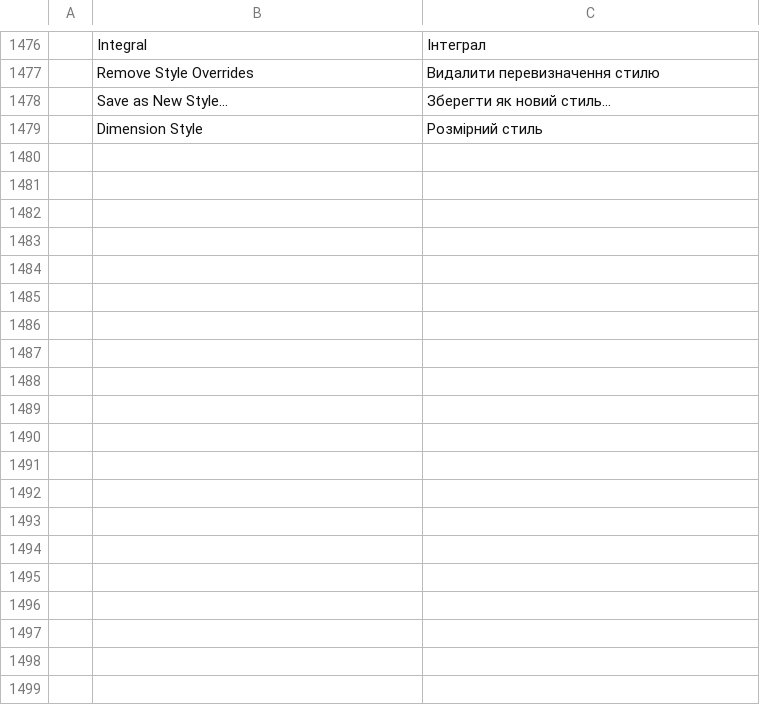
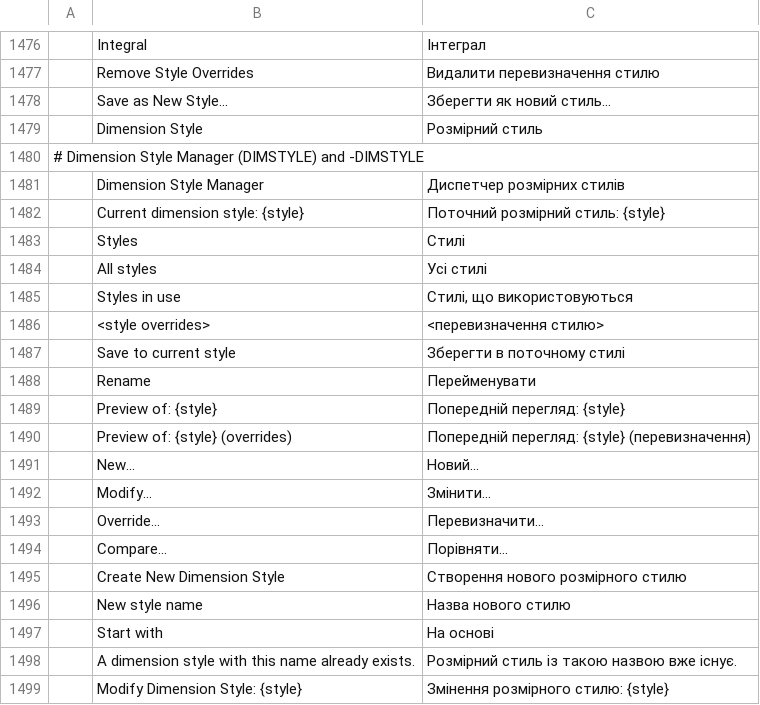
Before and after one commit to Ilaiyabharathyr/CadCraft, a TSV file: crates/ui-egui/src/i18n/uk.tsv, drawn as a sheet; only a part is shown, gaps mark what is left out; the diff covers the shown part only; the diff names each change by its address in the sheet, - before the commit and + after, or states it on an @@ line.

```diff
--- a/crates/ui-egui/src/i18n/uk.tsv
+++ b/crates/ui-egui/src/i18n/uk.tsv
+row 1480: # Dimension Style Manager (DIMSTYLE) and -DIMSTYLE
+row 1481:  | Dimension Style Manager | Диспетчер розмірних стилів
+row 1482:  | Current dimension style: {style} | Поточний розмірний стиль: {style}
+row 1483:  | Styles | Стилі
+row 1484:  | All styles | Усі стилі
+row 1485:  | Styles in use | Стилі, що використовуються
+row 1486:  | <style overrides> | <перевизначення стилю>
+row 1487:  | Save to current style | Зберегти в поточному стилі
+row 1488:  | Rename | Перейменувати
+row 1489:  | Preview of: {style} | Попередній перегляд: {style}
+row 1490:  | Preview of: {style} (overrides) | Попередній перегляд: {style} (перевизначення)
+row 1491:  | New... | Новий...
+row 1492:  | Modify... | Змінити...
+row 1493:  | Override... | Перевизначити...
+row 1494:  | Compare... | Порівняти...
+row 1495:  | Create New Dimension Style | Створення нового розмірного стилю
+row 1496:  | New style name | Назва нового стилю
+row 1497:  | Start with | На основі
+row 1498:  | A dimension style with this name already exists. | Розмірний стиль із такою назвою вже існує.
+row 1499:  | Modify Dimension Style: {style} | Змінення розмірного стилю: {style}
```
Also changed, not shown: 23 added rows elsewhere in this file, 14 other files.
